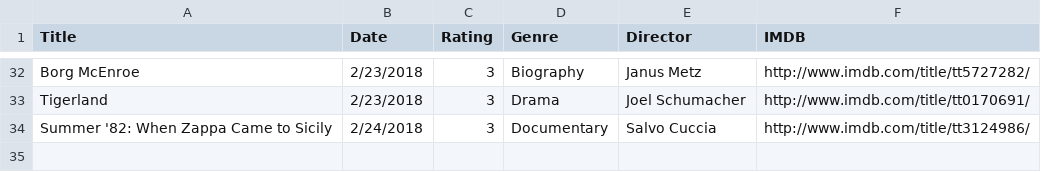
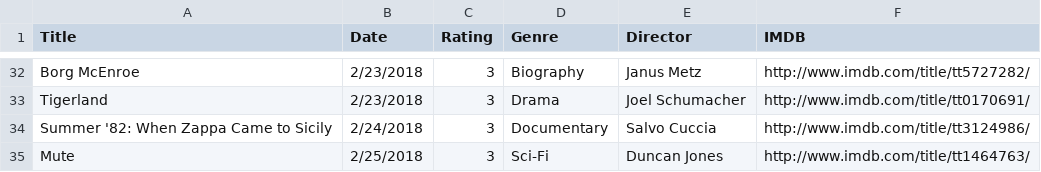
Before and after one commit to fieldoffice/Movies, a CSV file: movies-2018.csv, drawn as a sheet; only a part is shown, gaps mark what is left out.

Commit message:
Update

```diff
--- a/movies-2018.csv
+++ b/movies-2018.csv
@@ -34 +34,2 @@ Tigerland,2/23/2018,3,Drama,Joel Schumacher,http://www.imdb.com/title/tt0170691/
 "Summer '82: When Zappa Came to Sicily",2/24/2018,3,Documentary,Salvo Cuccia,http://www.imdb.com/title/tt3124986/
+Mute,2/25/2018,3,Sci-Fi,Duncan Jones,http://www.imdb.com/title/tt1464763/
```
